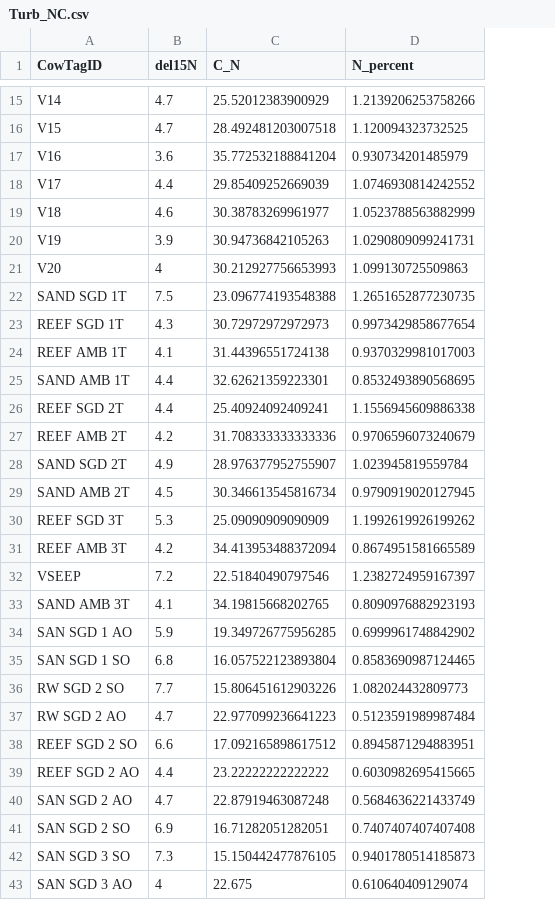
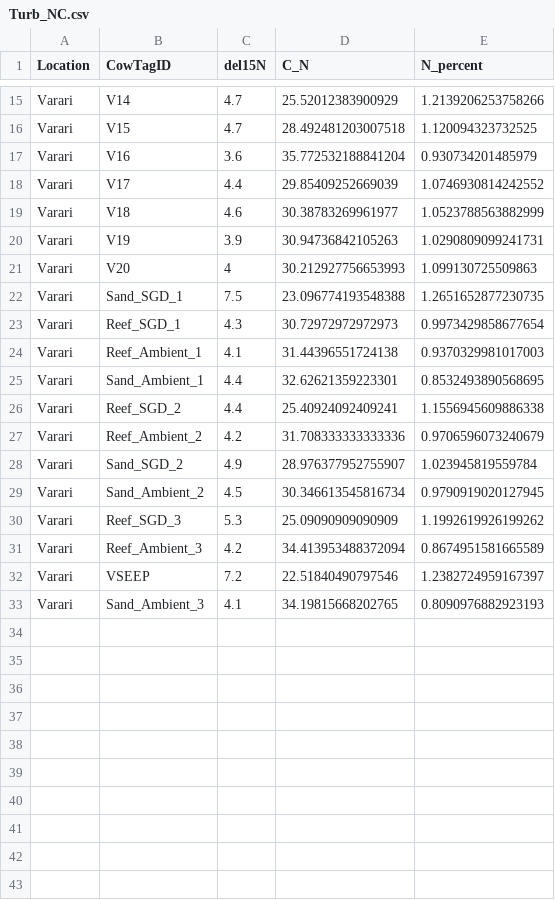
Before and after one commit to dbarnas/Community_Functional_Diversity, a CSV file: Data/Biogeochem/July2022/Turb_NC.csv, drawn as a sheet; only a part is shown, gaps mark what is left out; removed rows and columns are numbered as before the commit, all else as after; the diff names each change by its address in the sheet, - before the commit and + after, or states it on an @@ line.

Commit message:
update to include Maya's TO sample data

```diff
--- a/Data/Biogeochem/July2022/Turb_NC.csv
+++ b/Data/Biogeochem/July2022/Turb_NC.csv
+column A (Location), rows 15-33: all Varari
-B22 (CowTagID): SAND SGD 1T
+B22 (CowTagID): Sand_SGD_1
-B23 (CowTagID): REEF SGD 1T
+B23 (CowTagID): Reef_SGD_1
-B24 (CowTagID): REEF AMB 1T
+B24 (CowTagID): Reef_Ambient_1
-B25 (CowTagID): SAND AMB 1T
+B25 (CowTagID): Sand_Ambient_1
-B26 (CowTagID): REEF SGD 2T
+B26 (CowTagID): Reef_SGD_2
-B27 (CowTagID): REEF AMB 2T
+B27 (CowTagID): Reef_Ambient_2
-B28 (CowTagID): SAND SGD 2T
+B28 (CowTagID): Sand_SGD_2
-B29 (CowTagID): SAND AMB 2T
+B29 (CowTagID): Sand_Ambient_2
-B30 (CowTagID): REEF SGD 3T
+B30 (CowTagID): Reef_SGD_3
-B31 (CowTagID): REEF AMB 3T
+B31 (CowTagID): Reef_Ambient_3
-B33 (CowTagID): SAND AMB 3T
+B33 (CowTagID): Sand_Ambient_3
-row 34: SAN SGD 1 AO | 5.9 | 19.349726775956285 | 0.6999961748842902
-row 35: SAN SGD 1 SO | 6.8 | 16.057522123893804 | 0.8583690987124465
-row 36: RW SGD 2 SO | 7.7 | 15.806451612903226 | 1.082024432809773
-row 37: RW SGD 2 AO | 4.7 | 22.977099236641223 | 0.5123591989987484
-row 38: REEF SGD 2 SO | 6.6 | 17.092165898617512 | 0.8945871294883951
-row 39: REEF SGD 2 AO | 4.4 | 23.22222222222222 | 0.6030982695415665
-row 40: SAN SGD 2 AO | 4.7 | 22.87919463087248 | 0.5684636221433749
-row 41: SAN SGD 2 SO | 6.9 | 16.71282051282051 | 0.7407407407407408
-row 42: SAN SGD 3 SO | 7.3 | 15.150442477876105 | 0.9401780514185873
-row 43: SAN SGD 3 AO | 4 | 22.675 | 0.610640409129074
```
Also changed, not shown: 10 other files.
